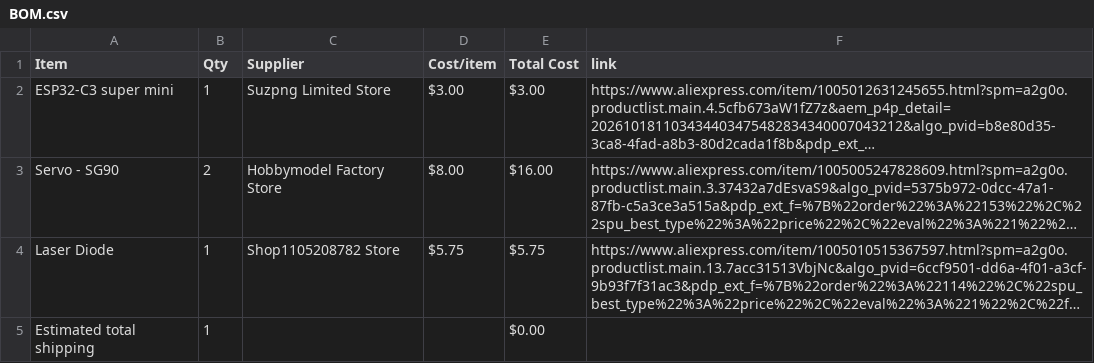
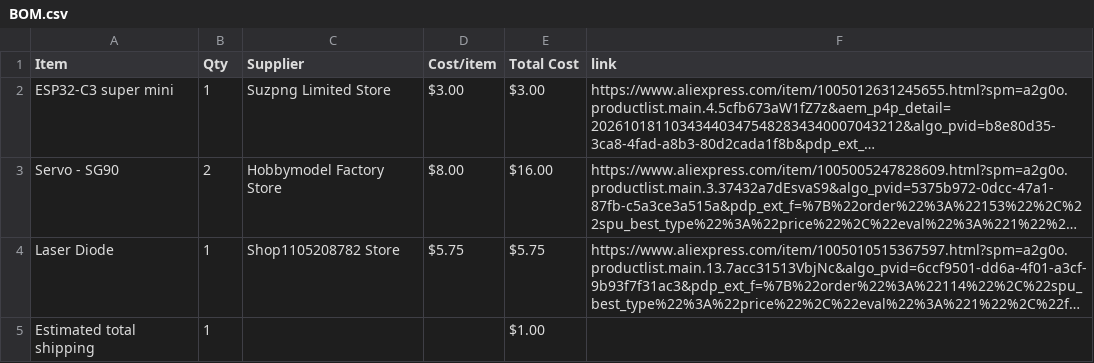
Before and after one commit to Alen1132011/Laser-turret, a CSV file: BOM.csv, drawn as a sheet; long unchanged cells end in …; the diff names each change by its address in the sheet, - before the commit and + after, or states it on an @@ line.

Commit message:
Sync Laser touret from Half Life

```diff
--- a/BOM.csv
+++ b/BOM.csv
-E5 (Total Cost): $0.00
+E5 (Total Cost): $1.00
```
